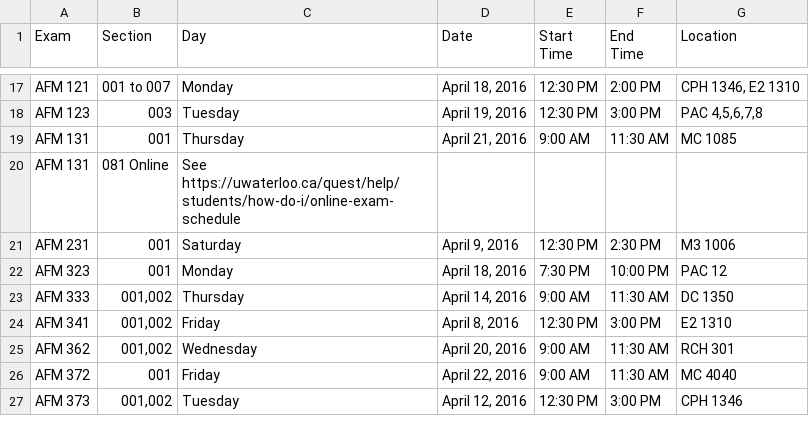
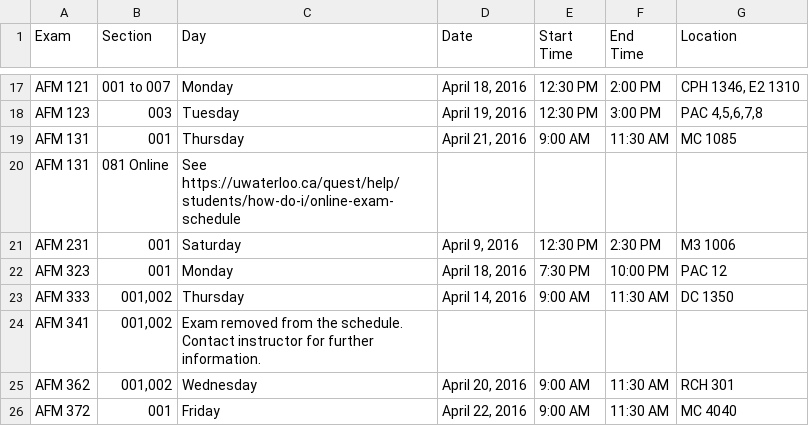
Before and after one commit to uWaterloo/Datasets, a CSV file: ExamSchedule/1161ExamSchedule.csv, drawn as a sheet; only a part is shown, gaps mark what is left out; the shorter side is filled out with more unchanged rows.

Commit message:
Updated 1161 exam schedule (auto commit)

```diff
--- a/ExamSchedule/1161ExamSchedule.csv
+++ b/ExamSchedule/1161ExamSchedule.csv
@@ -25,3 +25,3 @@ AFM 323,001,Monday,"April 18, 2016",7:30 PM,10:00 PM,PAC 12,,,,,,,,,,,,,,,,,,,,,
 AFM 333,"001,002",Thursday,"April 14, 2016",9:00 AM,11:30 AM,DC 1350,,,,,,,,,,,,,,,,,,,,,,,,,,,,,
-AFM 341,"001,002",Friday,"April 8, 2016",12:30 PM,3:00 PM,E2 1310,,,,,,,,,,,,,,,,,,,,,,,,,,,,,
+AFM 341,"001,002",Exam removed from the schedule. Contact instructor for further information.,,,,,,,,,,,,,,,,,,,,,,,,,,,,,,,,,
 AFM 362,"001,002",Wednesday,"April 20, 2016",9:00 AM,11:30 AM,RCH 301,,,,,,,,,,,,,,,,,,,,,,,,,,,,,
```
